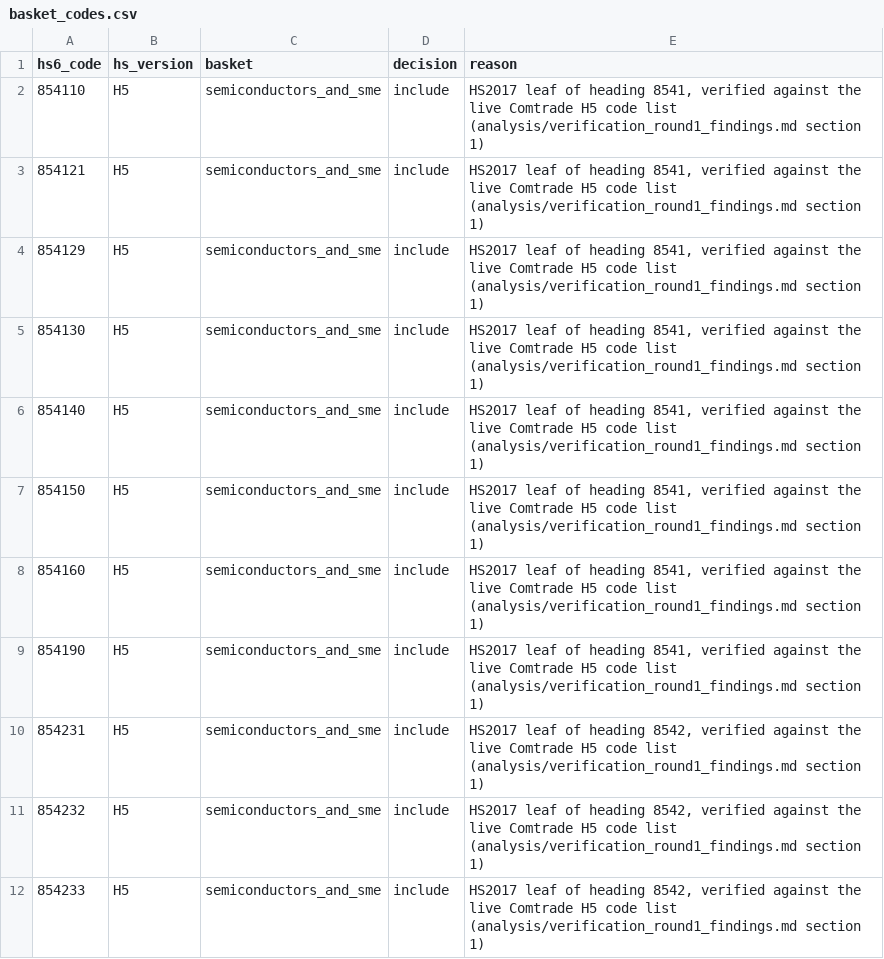
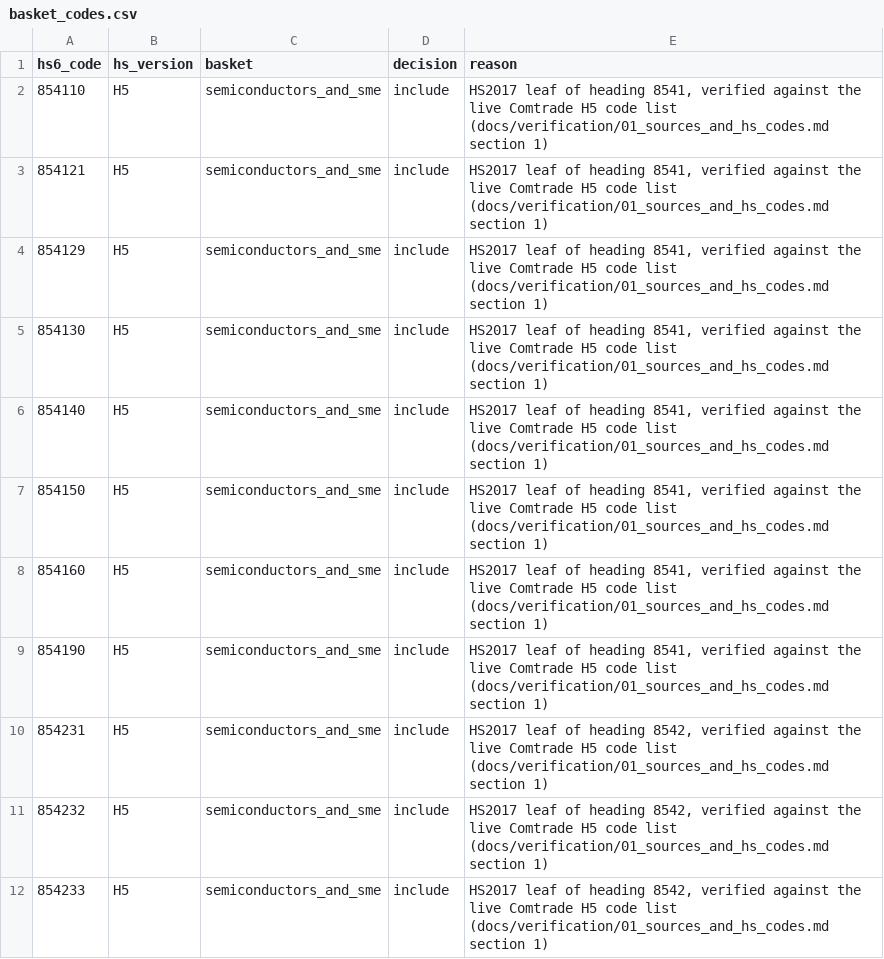
Before and after one commit to akashok1/semiconductor-rare-earth-supply-chain-risk, a CSV file: data/reference/manual/basket_codes.csv, drawn as a sheet; only a part is shown; the diff covers the shown part only.

Commit message:
Remove analysis spikes, move verification docs, fixtures, dbt analyses and boundary-year test, Makefile run order

```diff
--- a/data/reference/manual/basket_codes.csv
+++ b/data/reference/manual/basket_codes.csv
@@ -1,12 +1,12 @@
 hs6_code,hs_version,basket,decision,reason
-854110,H5,semiconductors_and_sme,include,"HS2017 leaf of heading 8541, verified against the live Comtrade H5 code list (analysis/verification_round1_findings.md section 1)"
-854121,H5,semiconductors_and_sme,include,"HS2017 leaf of heading 8541, verified against the live Comtrade H5 code list (analysis/verification_round1_findings.md section 1)"
-854129,H5,semiconductors_and_sme,include,"HS2017 leaf of heading 8541, verified against the live Comtrade H5 code list (analysis/verification_round1_findings.md section 1)"
-854130,H5,semiconductors_and_sme,include,"HS2017 leaf of heading 8541, verified against the live Comtrade H5 code list (analysis/verification_round1_findings.md section 1)"
-854140,H5,semiconductors_and_sme,include,"HS2017 leaf of heading 8541, verified against the live Comtrade H5 code list (analysis/verification_round1_findings.md section 1)"
-854150,H5,semiconductors_and_sme,include,"HS2017 leaf of heading 8541, verified against the live Comtrade H5 code list (analysis/verification_round1_findings.md section 1)"
-854160,H5,semiconductors_and_sme,include,"HS2017 leaf of heading 8541, verified against the live Comtrade H5 code list (analysis/verification_round1_findings.md section 1)"
-854190,H5,semiconductors_and_sme,include,"HS2017 leaf of heading 8541, verified against the live Comtrade H5 code list (analysis/verification_round1_findings.md section 1)"
-854231,H5,semiconductors_and_sme,include,"HS2017 leaf of heading 8542, verified against the live Comtrade H5 code list (analysis/verification_round1_findings.md section 1)"
-854232,H5,semiconductors_and_sme,include,"HS2017 leaf of heading 8542, verified against the live Comtrade H5 code list (analysis/verification_round1_findings.md section 1)"
-854233,H5,semiconductors_and_sme,include,"HS2017 leaf of heading 8542, verified against the live Comtrade H5 code list (analysis/verification_round1_findings.md section 1)"
+854110,H5,semiconductors_and_sme,include,"HS2017 leaf of heading 8541, verified against the live Comtrade H5 code list (docs/verification/01_sources_and_hs_codes.md section 1)"
+854121,H5,semiconductors_and_sme,include,"HS2017 leaf of heading 8541, verified against the live Comtrade H5 code list (docs/verification/01_sources_and_hs_codes.md section 1)"
+854129,H5,semiconductors_and_sme,include,"HS2017 leaf of heading 8541, verified against the live Comtrade H5 code list (docs/verification/01_sources_and_hs_codes.md section 1)"
+854130,H5,semiconductors_and_sme,include,"HS2017 leaf of heading 8541, verified against the live Comtrade H5 code list (docs/verification/01_sources_and_hs_codes.md section 1)"
+854140,H5,semiconductors_and_sme,include,"HS2017 leaf of heading 8541, verified against the live Comtrade H5 code list (docs/verification/01_sources_and_hs_codes.md section 1)"
+854150,H5,semiconductors_and_sme,include,"HS2017 leaf of heading 8541, verified against the live Comtrade H5 code list (docs/verification/01_sources_and_hs_codes.md section 1)"
+854160,H5,semiconductors_and_sme,include,"HS2017 leaf of heading 8541, verified against the live Comtrade H5 code list (docs/verification/01_sources_and_hs_codes.md section 1)"
+854190,H5,semiconductors_and_sme,include,"HS2017 leaf of heading 8541, verified against the live Comtrade H5 code list (docs/verification/01_sources_and_hs_codes.md section 1)"
+854231,H5,semiconductors_and_sme,include,"HS2017 leaf of heading 8542, verified against the live Comtrade H5 code list (docs/verification/01_sources_and_hs_codes.md section 1)"
+854232,H5,semiconductors_and_sme,include,"HS2017 leaf of heading 8542, verified against the live Comtrade H5 code list (docs/verification/01_sources_and_hs_codes.md section 1)"
+854233,H5,semiconductors_and_sme,include,"HS2017 leaf of heading 8542, verified against the live Comtrade H5 code list (docs/verification/01_sources_and_hs_codes.md section 1)"
```
Also changed, not shown: 11 edited cells elsewhere in this file, 17 other files.
